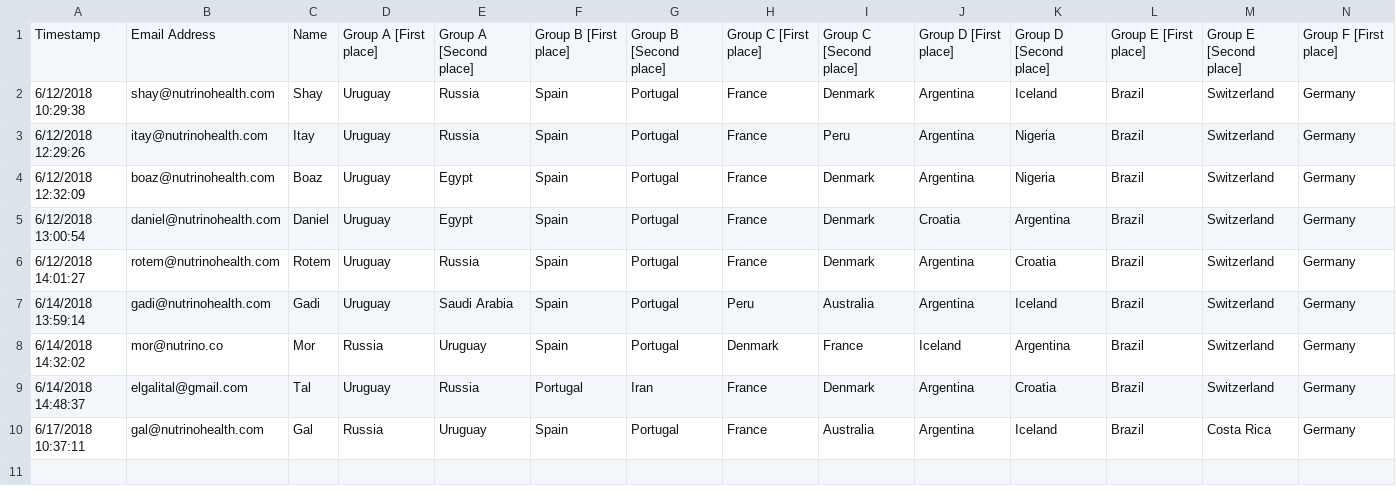
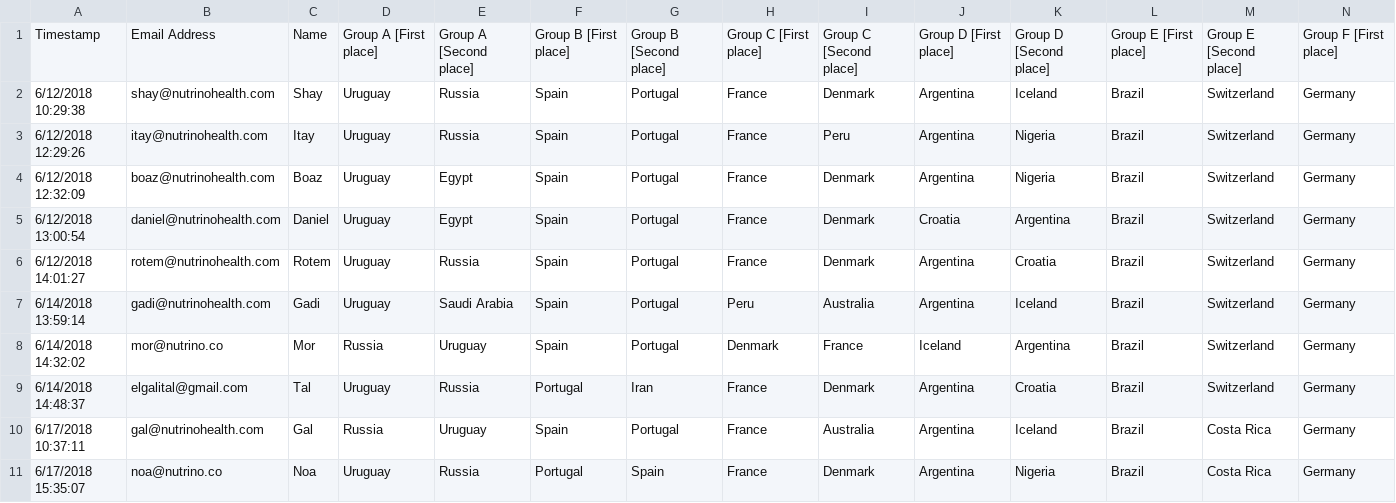
Before and after one commit to shayshimon/WorldCupBet, a CSV file: world_cup_bet_poll.csv, drawn as a sheet; only a part is shown; rows hold the shown columns only; the diff names each change by its address in the sheet, - before the commit and + after, or states it on an @@ line.

```diff
--- a/world_cup_bet_poll.csv
+++ b/world_cup_bet_poll.csv
+row 11: 6/17/2018 15:35:07 | noa@nutrino.co | Noa | Uruguay | Russia | Portugal | Spain | France | Denmark | Argentina | Nigeria | Brazil | Costa Rica | Germany
```
Also changed, not shown: 1 other file.
